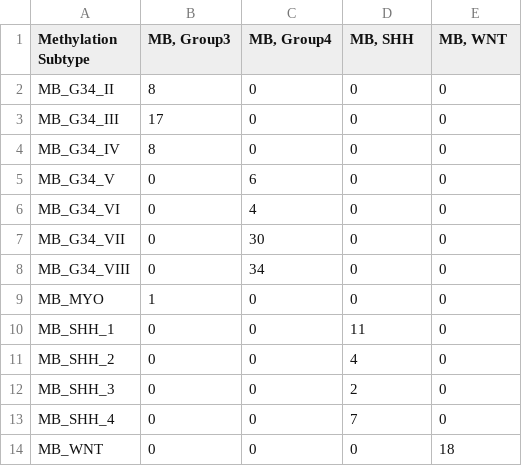
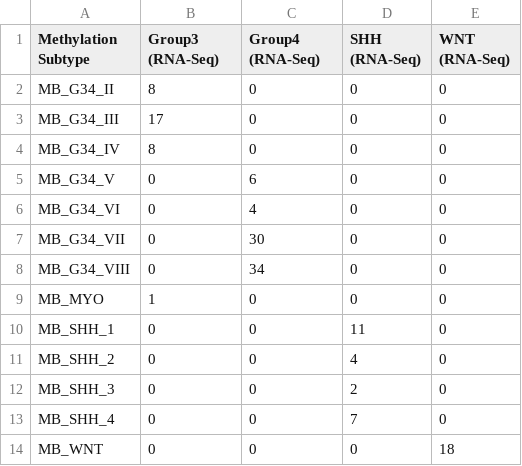
Before and after one commit to d3b-center/OpenPedCan-analysis, a TSV file: analyses/molecular-subtyping-MB/results/mb-rna-methyl-subtype-concordance.tsv, drawn as a sheet.

```diff
--- a/analyses/molecular-subtyping-MB/results/mb-rna-methyl-subtype-concordance.tsv
+++ b/analyses/molecular-subtyping-MB/results/mb-rna-methyl-subtype-concordance.tsv
@@ -1,2 +1,2 @@
-Methylation Subtype	MB, Group3	MB, Group4	MB, SHH	MB, WNT
+Methylation Subtype	Group3 (RNA-Seq)	Group4 (RNA-Seq)	SHH (RNA-Seq)	WNT (RNA-Seq)
 MB_G34_II	8	0	0	0
```
Also changed, not shown: 1 other file.
